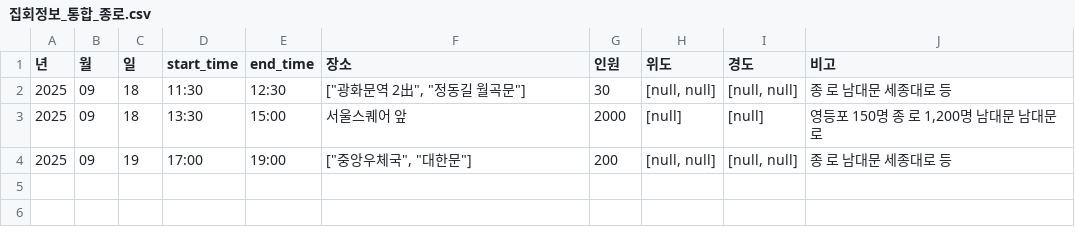
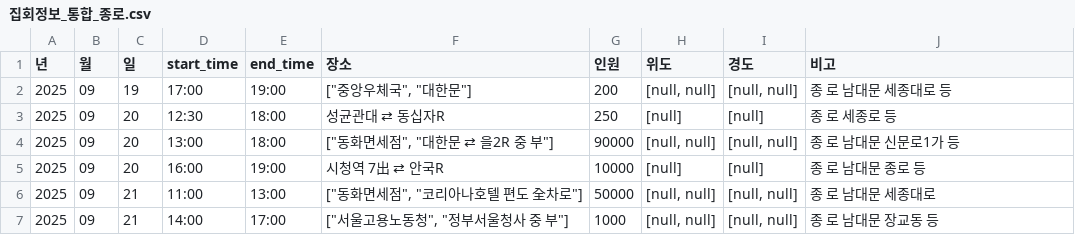
Before and after one commit to MinhaKim02/protest-crawling-database, a CSV file: data/집회정보_통합_종로.csv, drawn as a sheet; removed rows and columns are numbered as before the commit, all else as after; the diff names each change by its address in the sheet, - before the commit and + after, or states it on an @@ line.

```diff
--- a/data/집회정보_통합_종로.csv
+++ b/data/집회정보_통합_종로.csv
-row 2: 2025 | 09 | 18 | 11:30 | 12:30 | ["광화문역 2出", "정동길 월곡문"] | 30 | [null, null] | [null, null] | 종 로 남대문 세종대로 등
-row 3: 2025 | 09 | 18 | 13:30 | 15:00 | 서울스퀘어 앞 | 2000 | [null] | [null] | 영등포 150명 종 로 1,200명 남대문 남대문로
+row 3: 2025 | 09 | 20 | 12:30 | 18:00 | 성균관대 ⇄ 동십자R | 250 | [null] | [null] | 종 로 세종로 등
+row 4: 2025 | 09 | 20 | 13:00 | 18:00 | ["동화면세점", "대한문 ⇄ 을2R 중 부"] | 90000 | [null, null] | [null, null] | 종 로 남대문 신문로1가 등
+row 5: 2025 | 09 | 20 | 16:00 | 19:00 | 시청역 7出 ⇄ 안국R | 10000 | [null] | [null] | 종 로 남대문 종로 등
+row 6: 2025 | 09 | 21 | 11:00 | 13:00 | ["동화면세점", "코리아나호텔 편도 全차로"] | 50000 | [null, null] | [null, null] | 종 로 남대문 세종대로
+row 7: 2025 | 09 | 21 | 14:00 | 17:00 | ["서울고용노동청", "정부서울청사 중 부"] | 1000 | [null, null] | [null, null] | 종 로 남대문 장교동 등
```
Also changed, not shown: data/집회정보_통합.csv.
